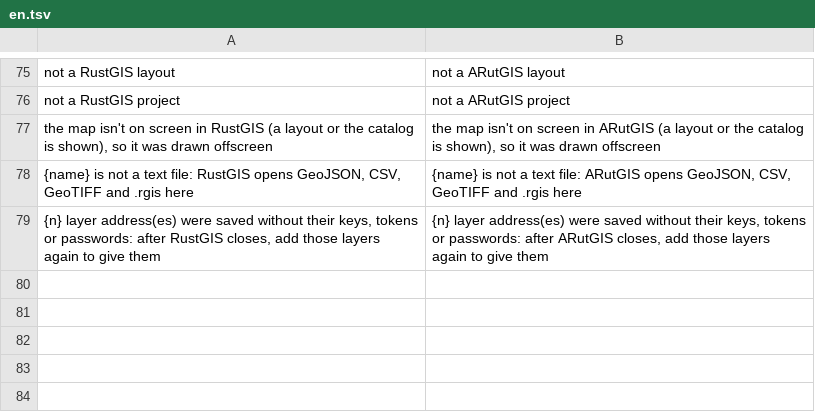
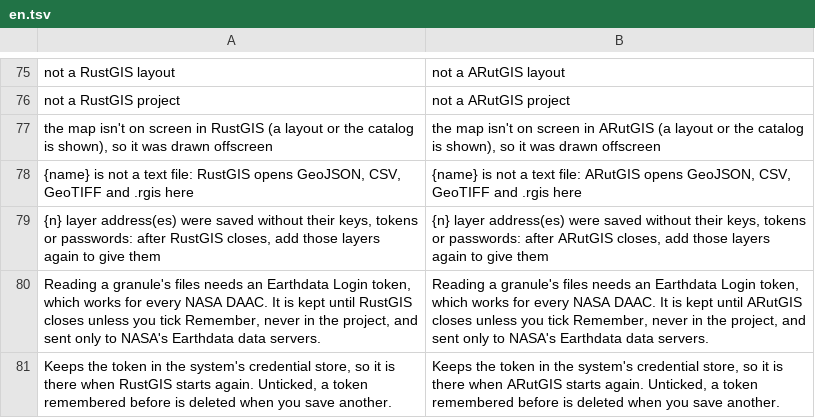
Before and after one commit to alexrut99/ARutGIS, a TSV file: crates/ui-egui/src/i18n/en.tsv, drawn as a sheet; only a part is shown, gaps mark what is left out.

```diff
--- a/crates/ui-egui/src/i18n/en.tsv
+++ b/crates/ui-egui/src/i18n/en.tsv
@@ -79 +79,3 @@ the map isn't on screen in RustGIS (a layout or the catalog is shown), so it was
 {n} layer address(es) were saved without their keys, tokens or passwords: after RustGIS closes, add those layers again to give them	{n} layer address(es) were saved without their keys, tokens or passwords: after ARutGIS closes, add those layers again to give them
+Reading a granule's files needs an Earthdata Login token, which works for every NASA DAAC. It is kept until RustGIS closes unless you tick Remember, never in the project, and sent only to NASA's Earthdata data servers.	Reading a granule's files needs an Earthdata Login token, which works for every NASA DAAC. It is kept until ARutGIS closes unless you tick Remember, never in the project, and sent only to NASA's Earthdata data servers.
+Keeps the token in the system's credential store, so it is there when RustGIS starts again. Unticked, a token remembered before is deleted when you save another.	Keeps the token in the system's credential store, so it is there when ARutGIS starts again. Unticked, a token remembered before is deleted when you save another.
```
Also changed, not shown: crates/ui-egui/src/i18n/th.tsv, 7 other files.
